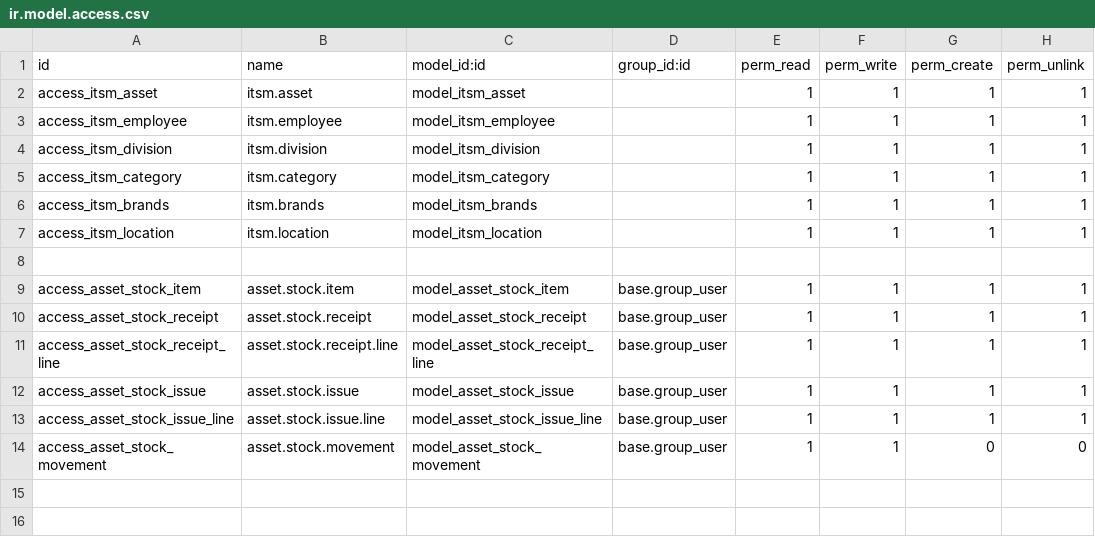
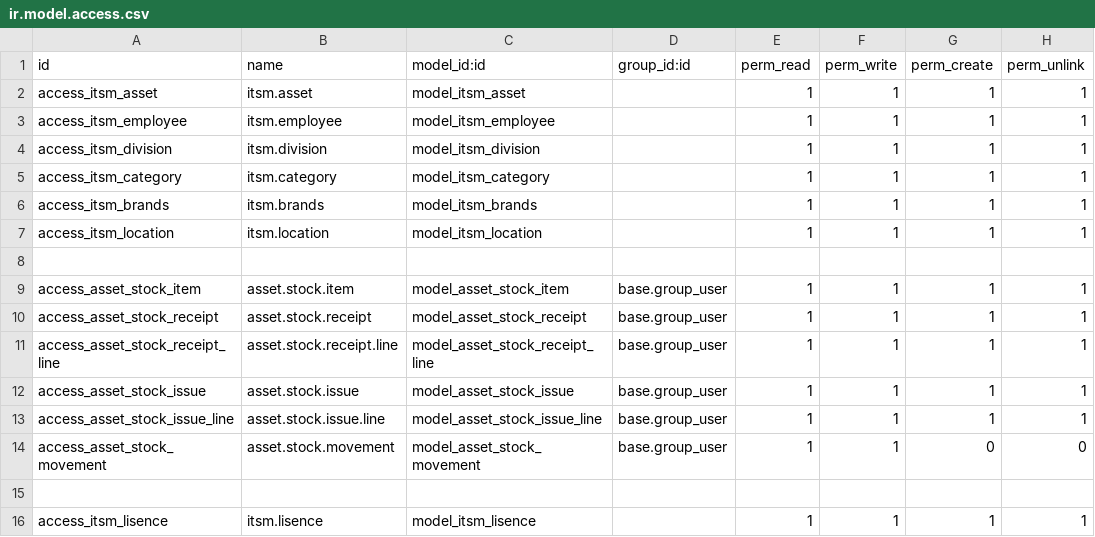
Before and after one commit to rdwnaden/odoo19-asset-management, a CSV file: security/ir.model.access.csv, drawn as a sheet.

```diff
--- a/security/ir.model.access.csv
+++ b/security/ir.model.access.csv
@@ -14 +14,3 @@ access_asset_stock_issue_line,asset.stock.issue.line,model_asset_stock_issue_lin
 access_asset_stock_movement,asset.stock.movement,model_asset_stock_movement,base.group_user,1,1,0,0
+
+access_itsm_lisence,itsm.lisence,model_itsm_lisence,,1,1,1,1
```
Also changed, not shown: 9 other files.
